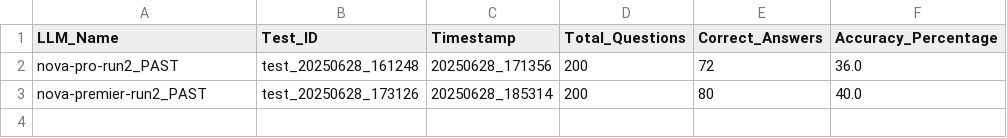
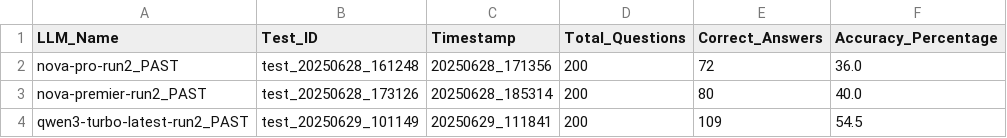
Before and after one commit to jvroig/picard, a CSV file: results_reTestForZero/consolidated_results/overall_performance.csv, drawn as a sheet; the diff names each change by its address in the sheet, - before the commit and + after, or states it on an @@ line.

```diff
--- a/results_reTestForZero/consolidated_results/overall_performance.csv
+++ b/results_reTestForZero/consolidated_results/overall_performance.csv
+row 4: qwen3-turbo-latest-run2_PAST | test_20250629_101149 | 20250629_111841 | 200 | 109 | 54.5
```
Also changed, not shown: results_reTestForZero/consolidated_results/performance_by_scoring_type.csv, results_reTestForZero/consolidated_results/rounds.csv, 3 other files.
